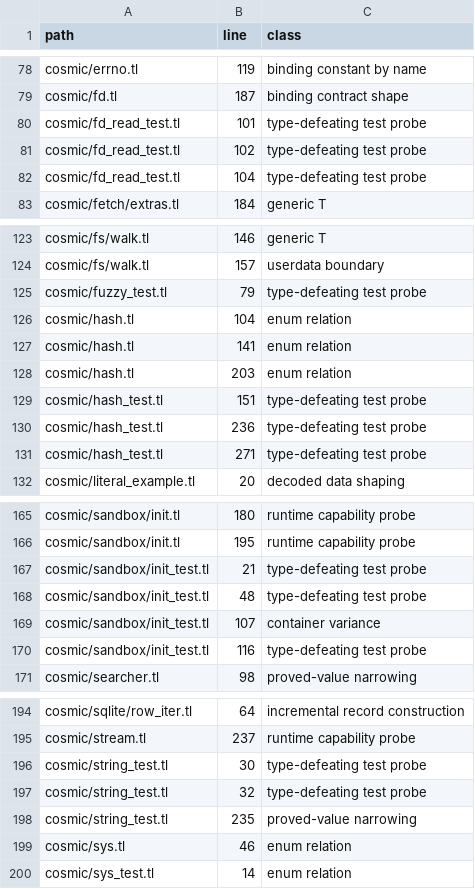
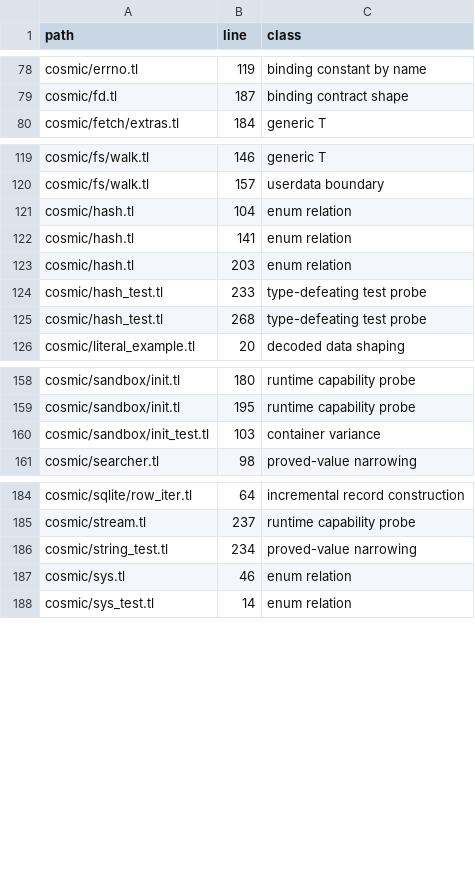
Before and after one commit to cosmic-lua/cosmic, a TSV file: docs/design/cast-sites.tsv, drawn as a sheet; only a part is shown, gaps mark what is left out; the diff covers the shown part only.

```diff
--- a/docs/design/cast-sites.tsv
+++ b/docs/design/cast-sites.tsv
@@ -79,5 +79,2 @@ cosmic/errno.tl	119	binding constant by name
 cosmic/fd.tl	187	binding contract shape
-cosmic/fd_read_test.tl	101	type-defeating test probe
-cosmic/fd_read_test.tl	102	type-defeating test probe
-cosmic/fd_read_test.tl	104	type-defeating test probe
 cosmic/fetch/extras.tl	184	generic T
@@ -124,3 +120,2 @@ cosmic/fs/walk.tl	146	generic T
 cosmic/fs/walk.tl	157	userdata boundary
-cosmic/fuzzy_test.tl	79	type-defeating test probe
 cosmic/hash.tl	104	enum relation
@@ -128,5 +123,4 @@ cosmic/hash.tl	141	enum relation
 cosmic/hash.tl	203	enum relation
-cosmic/hash_test.tl	151	type-defeating test probe
-cosmic/hash_test.tl	236	type-defeating test probe
-cosmic/hash_test.tl	271	type-defeating test probe
+cosmic/hash_test.tl	233	type-defeating test probe
+cosmic/hash_test.tl	268	type-defeating test probe
 cosmic/literal_example.tl	20	decoded data shaping
@@ -166,6 +159,3 @@ cosmic/sandbox/init.tl	180	runtime capability probe
 cosmic/sandbox/init.tl	195	runtime capability probe
-cosmic/sandbox/init_test.tl	21	type-defeating test probe
-cosmic/sandbox/init_test.tl	48	type-defeating test probe
-cosmic/sandbox/init_test.tl	107	container variance
-cosmic/sandbox/init_test.tl	116	type-defeating test probe
+cosmic/sandbox/init_test.tl	103	container variance
 cosmic/searcher.tl	98	proved-value narrowing
@@ -195,5 +185,3 @@ cosmic/sqlite/row_iter.tl	64	incremental record construction
 cosmic/stream.tl	237	runtime capability probe
-cosmic/string_test.tl	30	type-defeating test probe
-cosmic/string_test.tl	32	type-defeating test probe
-cosmic/string_test.tl	235	proved-value narrowing
+cosmic/string_test.tl	234	proved-value narrowing
 cosmic/sys.tl	46	enum relation
```
Also changed, not shown: 1 added row, 3 removed rows and 1 edited cell elsewhere in this file, 12 other files.
